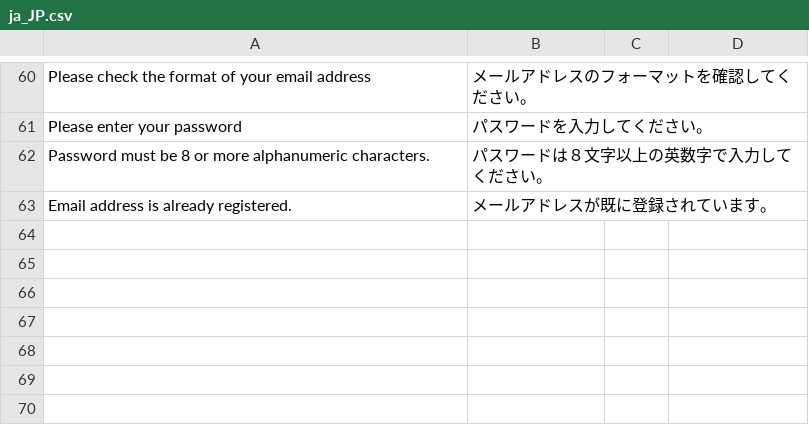
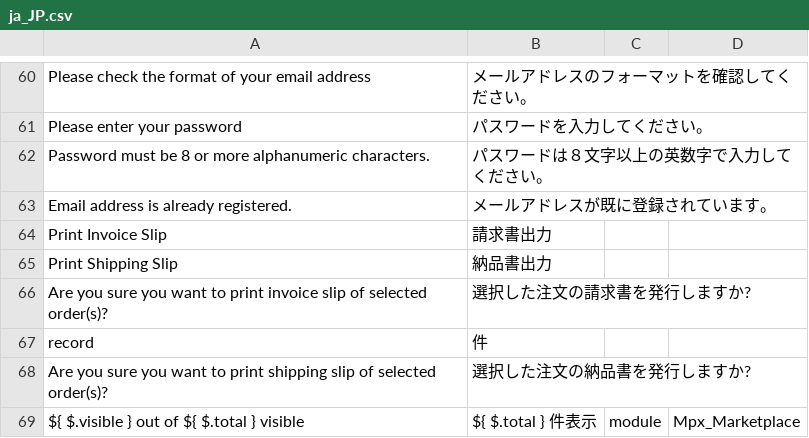
Before and after one commit to mguyenminh99/mirror-project, a CSV file: app/code/Mpx/Marketplace/i18n/ja_JP.csv, drawn as a sheet; only a part is shown, gaps mark what is left out; the diff names each change by its address in the sheet, - before the commit and + after, or states it on an @@ line.

Commit message:
#608 Translation on sellerorder list page

```diff
--- a/app/code/Mpx/Marketplace/i18n/ja_JP.csv
+++ b/app/code/Mpx/Marketplace/i18n/ja_JP.csv
+row 64: Print Invoice Slip | 請求書出力
+row 65: Print Shipping Slip | 納品書出力
+row 66: Are you sure you want to print invoice slip of selected order(s)? | 選択した注文の請求書を発行しますか?
+row 67: record | 件
+row 68: Are you sure you want to print shipping slip of selected order(s)? | 選択した注文の納品書を発行しますか?
+row 69: ${ $.visible } out of ${ $.total } visible | ${ $.total } 件表示 | module | Mpx_Marketplace
```
Also changed, not shown: 12 other files.
